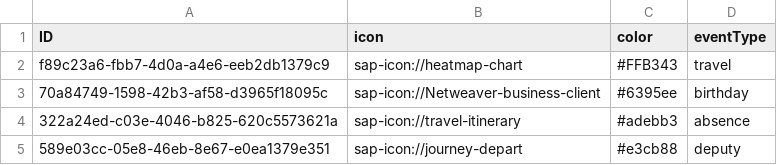
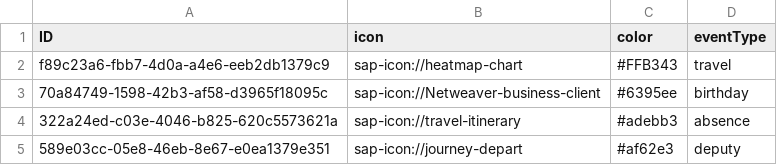
Before and after one commit to AslakFinnesand/Fagprove, a CSV file: db/data/team.calendar-DecorativLookup.csv, drawn as a sheet.

Commit message:
addad cypress and E2E tests and added logic to the calendara featch and added logic to service

```diff
--- a/db/data/team.calendar-DecorativLookup.csv
+++ b/db/data/team.calendar-DecorativLookup.csv
@@ -4,2 +4,2 @@ f89c23a6-fbb7-4d0a-a4e6-eeb2db1379c9,sap-icon://heatmap-chart,#FFB343,travel
 322a24ed-c03e-4046-b825-620c5573621a,sap-icon://travel-itinerary,#adebb3,absence
-589e03cc-05e8-46eb-8e67-e0ea1379e351,sap-icon://journey-depart,#e3cb88,deputy
+589e03cc-05e8-46eb-8e67-e0ea1379e351,sap-icon://journey-depart,#af62e3,deputy
```
Also changed, not shown: db/data/team.calendar-Deputy.csv, 16 other files.
